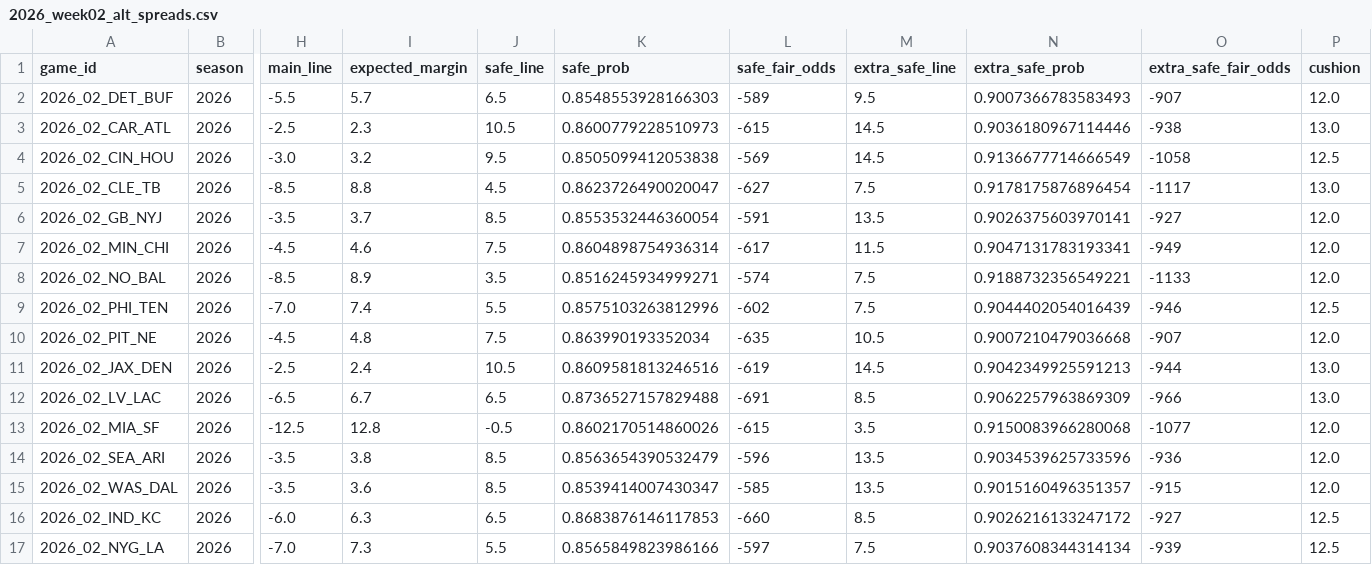
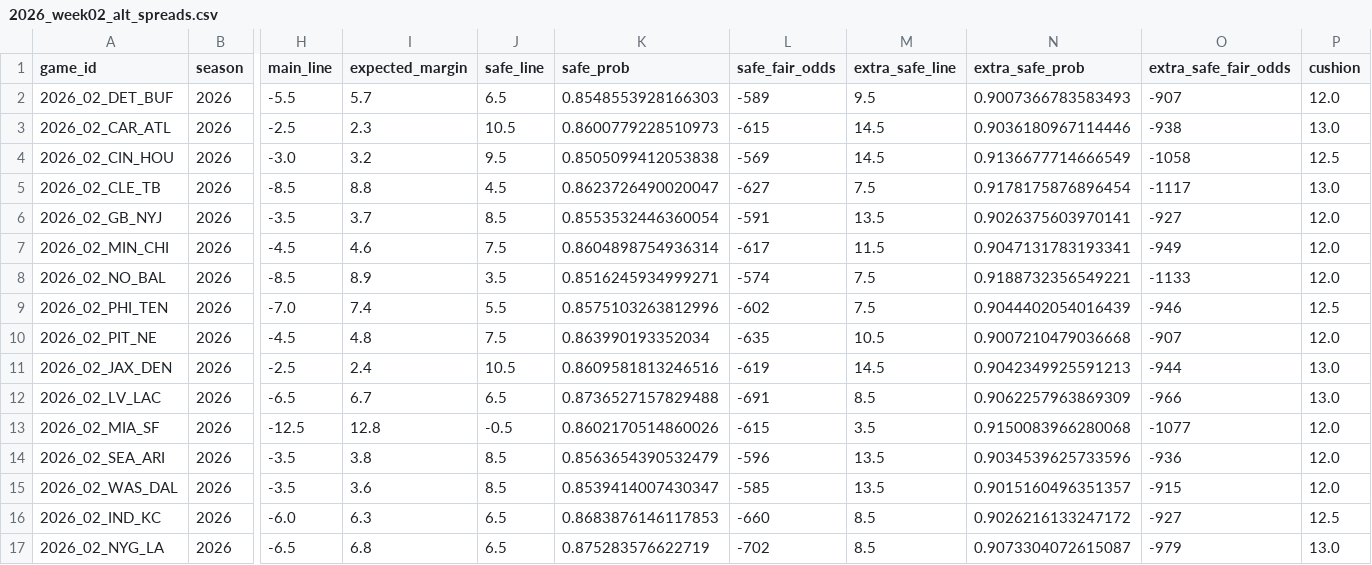
Before and after one commit to elanmuniz/NFL-predictor-site, a CSV file: data/2026_week02_alt_spreads.csv, drawn as a sheet; only a part is shown, gaps mark what is left out; the diff names each change by its address in the sheet, - before the commit and + after, or states it on an @@ line.

```diff
--- a/data/2026_week02_alt_spreads.csv
+++ b/data/2026_week02_alt_spreads.csv
-H17 (main_line): -7.0
+H17 (main_line): -6.5
-I17 (expected_margin): 7.3
+I17 (expected_margin): 6.8
-J17 (safe_line): 5.5
+J17 (safe_line): 6.5
-K17 (safe_prob): 0.8565849823986166
+K17 (safe_prob): 0.875283576622719
-L17 (safe_fair_odds): -597
+L17 (safe_fair_odds): -702
-M17 (extra_safe_line): 7.5
+M17 (extra_safe_line): 8.5
-N17 (extra_safe_prob): 0.9037608344314134
+N17 (extra_safe_prob): 0.9073304072615087
-O17 (extra_safe_fair_odds): -939
+O17 (extra_safe_fair_odds): -979
-P17 (cushion): 12.5
+P17 (cushion): 13.0
```
Also changed, not shown: data/2026_week02.csv, data/2026_week02_fantasy.csv, 8 other files.
